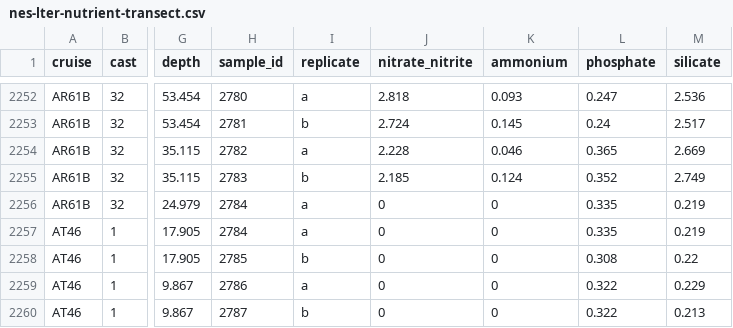
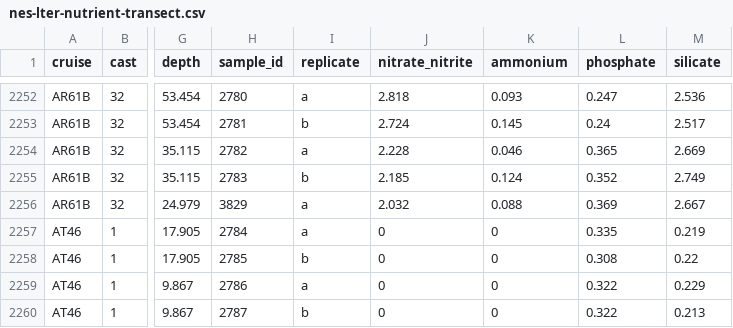
Before and after one commit to WHOIGit/nes-lter-nutrient-transect, a CSV file: nes-lter-nutrient-transect.csv, drawn as a sheet; only a part is shown, gaps mark what is left out; the diff names each change by its address in the sheet, - before the commit and + after, or states it on an @@ line.

```diff
--- a/nes-lter-nutrient-transect.csv
+++ b/nes-lter-nutrient-transect.csv
-H2256 (sample_id): 2784
+H2256 (sample_id): 3829
-J2256 (nitrate_nitrite): 0
+J2256 (nitrate_nitrite): 2.032
-K2256 (ammonium): 0
+K2256 (ammonium): 0.088
-L2256 (phosphate): 0.335
+L2256 (phosphate): 0.369
-M2256 (silicate): 0.219
+M2256 (silicate): 2.667
```
Also changed, not shown: 2 other files.
